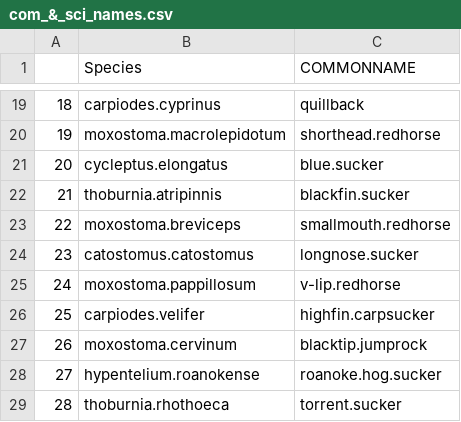
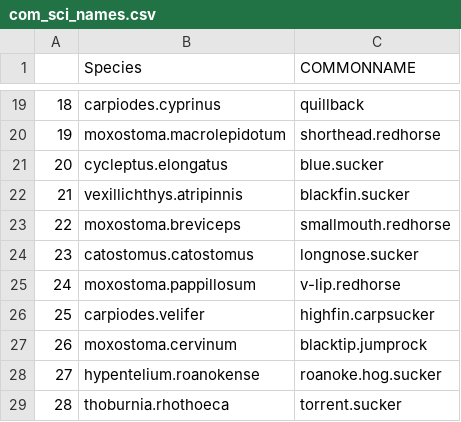
Before and after one commit to kriggithub/Catostomidae_JDSM_Exploration, a CSV file: Data_Preparation/com_sci_names.csv (was com_&_sci_names.csv), drawn as a sheet; only a part is shown, gaps mark what is left out.

Commit message:
Move common/scientific name lookup into Data_Preparation
Renames com_&_sci_names.csv to Data_Preparation/com_sci_names.csv, updates blackfin sucker to Vexillichthys atripinnis, and points Chapter 6 and the README at the new path.

```diff
--- a/com_&_sci_names.csv
+++ b/Data_Preparation/com_sci_names.csv
@@ -21,3 +21,3 @@
 "20","cycleptus.elongatus","blue.sucker"
-"21","thoburnia.atripinnis","blackfin.sucker"
+"21","vexillichthys.atripinnis","blackfin.sucker"
 "22","moxostoma.breviceps","smallmouth.redhorse"
```
Also changed, not shown: 3 other files.
